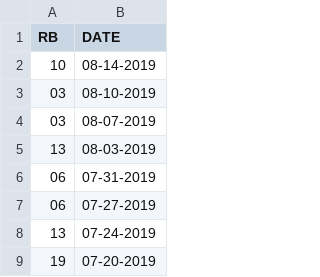
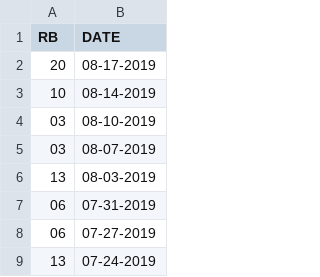
Before and after one commit to cmartinezone/CMLotteryRandom, a CSV file: Datasets/AllRedBall.csv, drawn as a sheet; only a part is shown; the shorter side is filled out with more unchanged rows; the diff names each change by its address in the sheet, - before the commit and + after, or states it on an @@ line.

```diff
--- a/Datasets/AllRedBall.csv
+++ b/Datasets/AllRedBall.csv
+row 2: 20 | 08-17-2019
```
Also changed, not shown: Datasets/AllFrom1To5.csv, Datasets/HistoryResults.csv, 6 other files.
